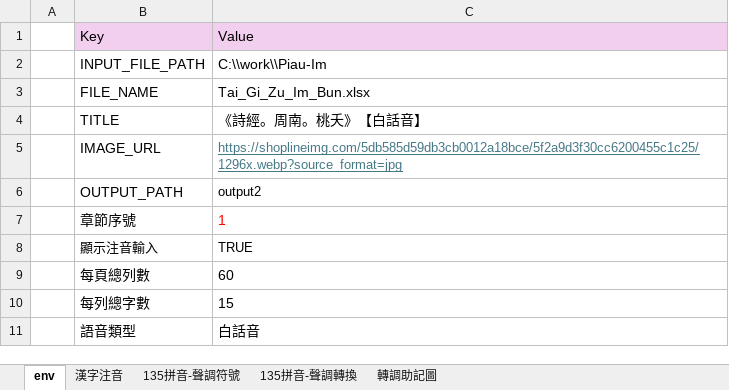
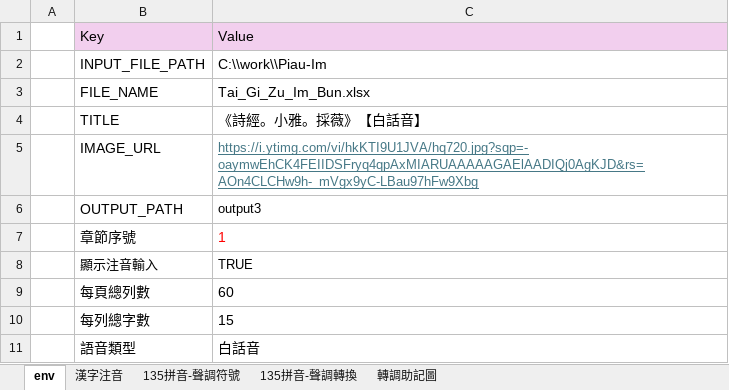
Before and after one commit to AlanJui/Piau-Im, an Excel workbook: output3/【河洛話注音】working.xlsx, sheet env, drawn as a sheet; values as stored, in another font and other column widths than the file's, no borders; the diff names each change by its address in the sheet, - before the commit and + after, or states it on an @@ line.

```diff
--- a/output3/【河洛話注音】working.xlsx (sheet env)
+++ b/output3/【河洛話注音】working.xlsx (sheet env)
-C4: 《詩經。周南。桃夭》【白話音】
+C4: 《詩經。小雅。採薇》【白話音】
-C5: https://shoplineimg.com/5db585d59db3cb0012a18bce/5f2a9d3f30cc6200455c1c25/1296x.webp?source_format=jpg
+C5: https://i.ytimg.com/vi/hkKTI9U1JVA/hq720.jpg?sqp=-oaymwEhCK4FEIIDSFryq4qpAxMIARUAAAAAGAElAADIQj0AgKJD&rs=AOn4CLCHw9h-_mVgx9yC-LBau97hFw9Xbg
-C6: output2
+C6: output3
```
Also changed, not shown: sheet 漢字注音, 3 other files.
